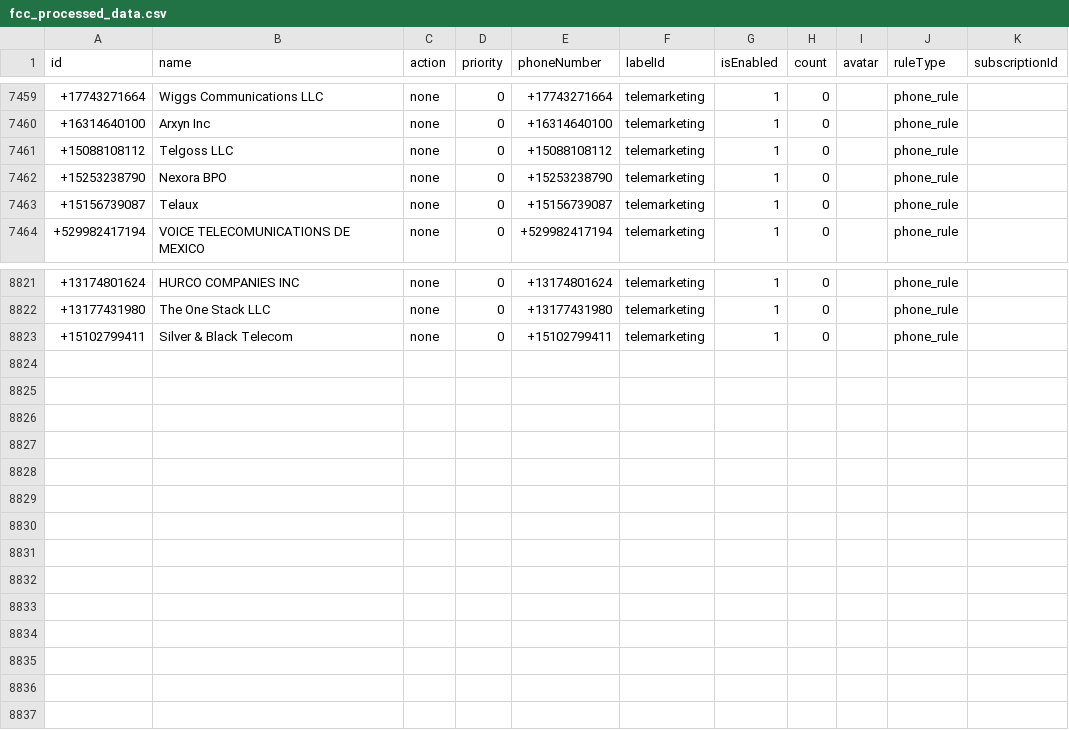
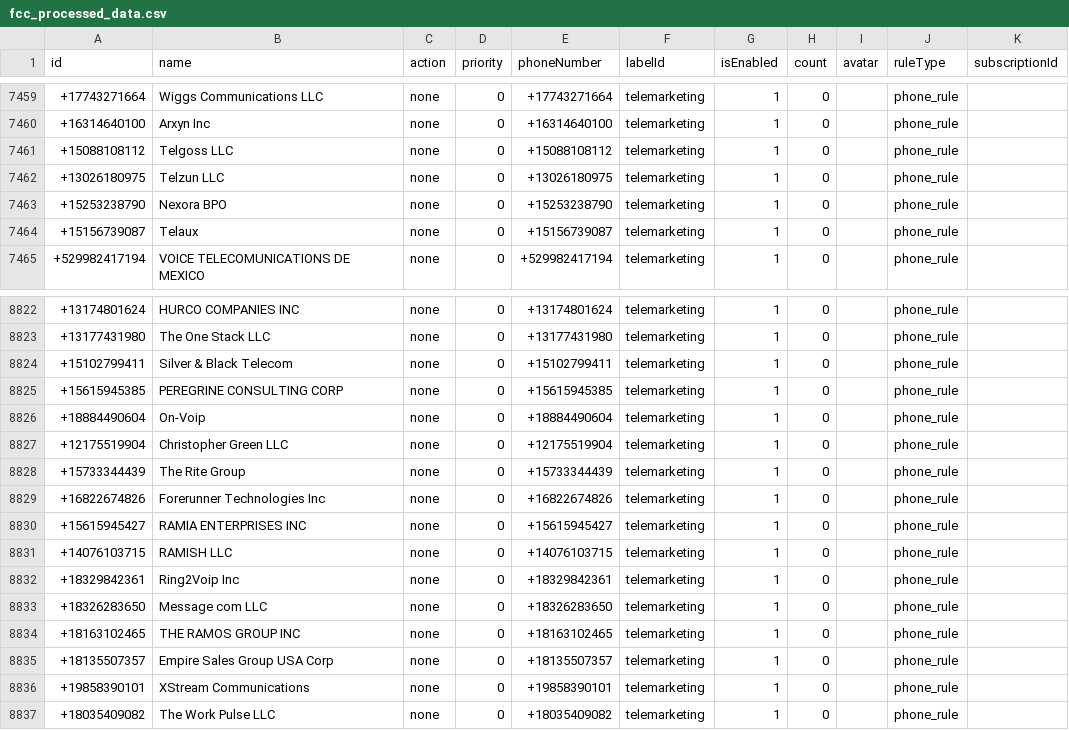
Before and after one commit to choicenew/yourcallrule, a CSV file: US/fcc_processed_data.csv, drawn as a sheet; only a part is shown, gaps mark what is left out.

```diff
--- a/US/fcc_processed_data.csv
+++ b/US/fcc_processed_data.csv
@@ -7461,2 +7461,3 @@ id,name,action,priority,phoneNumber,labelId,isEnabled,count,avatar,ruleType,subs
 +15088108112,Telgoss LLC,none,0,+15088108112,telemarketing,1,0,,phone_rule,
++13026180975,Telzun LLC,none,0,+13026180975,telemarketing,1,0,,phone_rule,
 +15253238790,Nexora BPO,none,0,+15253238790,telemarketing,1,0,,phone_rule,
@@ -8823 +8824,14 @@ id,name,action,priority,phoneNumber,labelId,isEnabled,count,avatar,ruleType,subs
 +15102799411,Silver & Black Telecom,none,0,+15102799411,telemarketing,1,0,,phone_rule,
++15615945385,PEREGRINE CONSULTING CORP,none,0,+15615945385,telemarketing,1,0,,phone_rule,
++18884490604,On-Voip,none,0,+18884490604,telemarketing,1,0,,phone_rule,
++12175519904,Christopher Green LLC,none,0,+12175519904,telemarketing,1,0,,phone_rule,
++15733344439,The Rite Group,none,0,+15733344439,telemarketing,1,0,,phone_rule,
++16822674826,Forerunner Technologies Inc,none,0,+16822674826,telemarketing,1,0,,phone_rule,
++15615945427,RAMIA ENTERPRISES INC,none,0,+15615945427,telemarketing,1,0,,phone_rule,
++14076103715,RAMISH LLC,none,0,+14076103715,telemarketing,1,0,,phone_rule,
++18329842361,Ring2Voip Inc,none,0,+18329842361,telemarketing,1,0,,phone_rule,
++18326283650,Message com LLC,none,0,+18326283650,telemarketing,1,0,,phone_rule,
++18163102465,THE RAMOS GROUP INC,none,0,+18163102465,telemarketing,1,0,,phone_rule,
++18135507357,Empire Sales Group USA Corp,none,0,+18135507357,telemarketing,1,0,,phone_rule,
++19858390101,XStream Communications,none,0,+19858390101,telemarketing,1,0,,phone_rule,
++18035409082,The Work Pulse LLC,none,0,+18035409082,telemarketing,1,0,,phone_rule,
```
